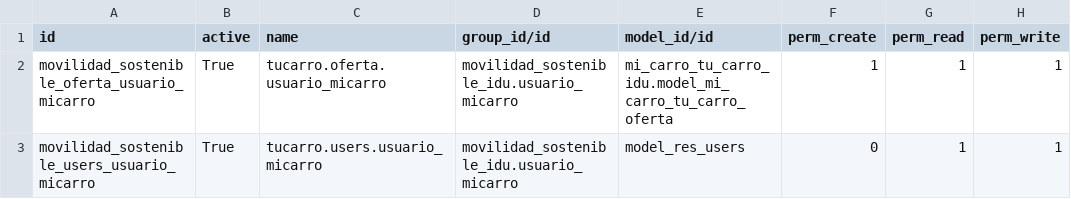
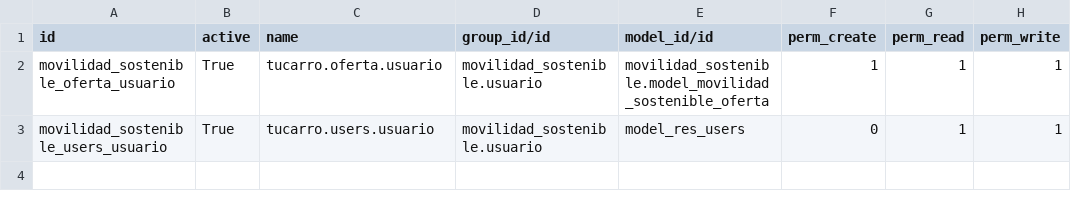
Before and after one commit to idu-bogota/openerp-utils, a CSV file: security/ir.model.access.csv, drawn as a sheet; only a part is shown; the diff names each change by its address in the sheet, - before the commit and + after, or states it on an @@ line.

Commit message:
Cambiado el namespace mi_carro_tu_carro a movilidad_sostenible

```diff
--- a/security/ir.model.access.csv
+++ b/security/ir.model.access.csv
-A2 (id): movilidad_sostenible_oferta_usuario_micarro
+A2 (id): movilidad_sostenible_oferta_usuario
-C2 (name): tucarro.oferta.usuario_micarro
+C2 (name): tucarro.oferta.usuario
-D2:D3 (group_id/id): movilidad_sostenible_idu.usuario_micarro
+D2:D3 (group_id/id): movilidad_sostenible.usuario
-E2 (model_id/id): mi_carro_tu_carro_idu.model_mi_carro_tu_carro_oferta
+E2 (model_id/id): movilidad_sostenible.model_movilidad_sostenible_oferta
-A3 (id): movilidad_sostenible_users_usuario_micarro
+A3 (id): movilidad_sostenible_users_usuario
-C3 (name): tucarro.users.usuario_micarro
+C3 (name): tucarro.users.usuario
```
Also changed, not shown: 3 other files.
